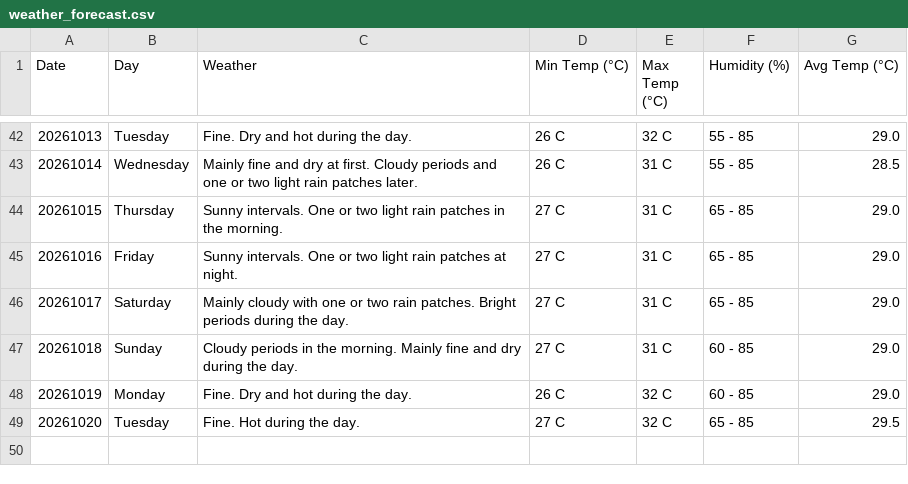
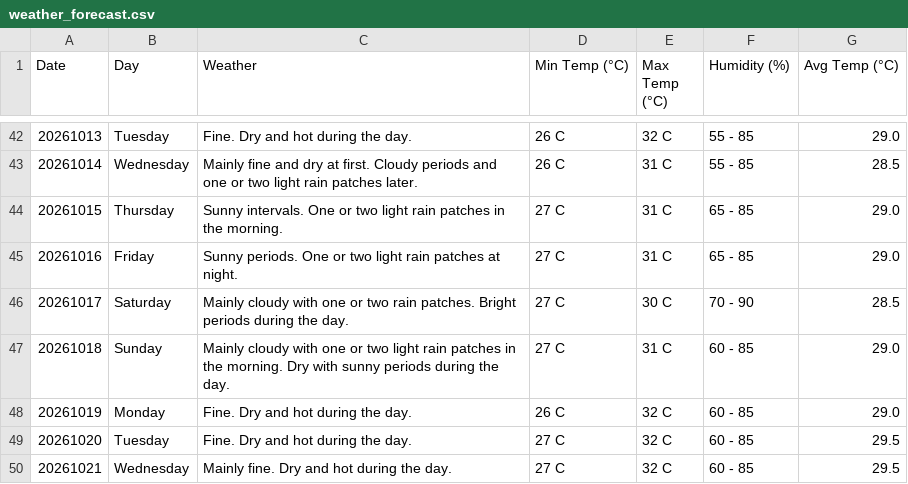
Before and after one commit to claymorewatchout-ops/weather-crawler, a CSV file: weather_forecast.csv, drawn as a sheet; only a part is shown, gaps mark what is left out.

```diff
--- a/weather_forecast.csv
+++ b/weather_forecast.csv
@@ -44,6 +44,7 @@ Date,Day,Weather,Min Temp (°C),Max Temp (°C),Humidity (%),Avg Temp (°C)
 20261015,Thursday,Sunny intervals. One or two light rain patches in the morning.,27 C,31 C,65 - 85,29.0
-20261016,Friday,Sunny intervals. One or two light rain patches at night.,27 C,31 C,65 - 85,29.0
-20261017,Saturday,Mainly cloudy with one or two rain patches. Bright periods during the day.,27 C,31 C,65 - 85,29.0
-20261018,Sunday,Cloudy periods in the morning. Mainly fine and dry during the day.,27 C,31 C,60 - 85,29.0
+20261016,Friday,Sunny periods. One or two light rain patches at night.,27 C,31 C,65 - 85,29.0
+20261017,Saturday,Mainly cloudy with one or two rain patches. Bright periods during the day.,27 C,30 C,70 - 90,28.5
+20261018,Sunday,Mainly cloudy with one or two light rain patches in the morning. Dry with sunny periods during the day.,27 C,31 C,60 - 85,29.0
 20261019,Monday,Fine. Dry and hot during the day.,26 C,32 C,60 - 85,29.0
-20261020,Tuesday,Fine. Hot during the day.,27 C,32 C,65 - 85,29.5
+20261020,Tuesday,Fine. Dry and hot during the day.,27 C,32 C,60 - 85,29.5
+20261021,Wednesday,Mainly fine. Dry and hot during the day.,27 C,32 C,60 - 85,29.5
```
